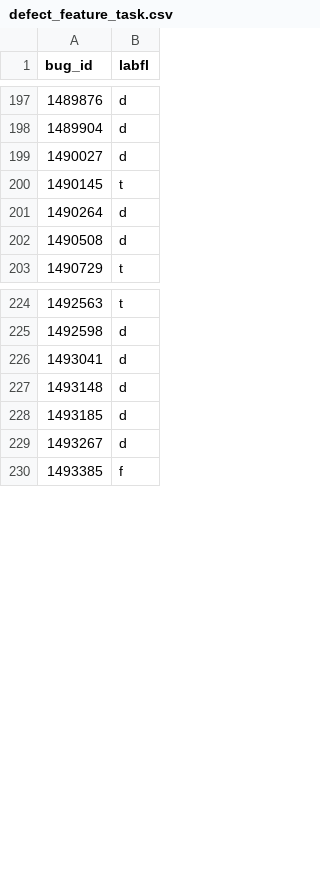
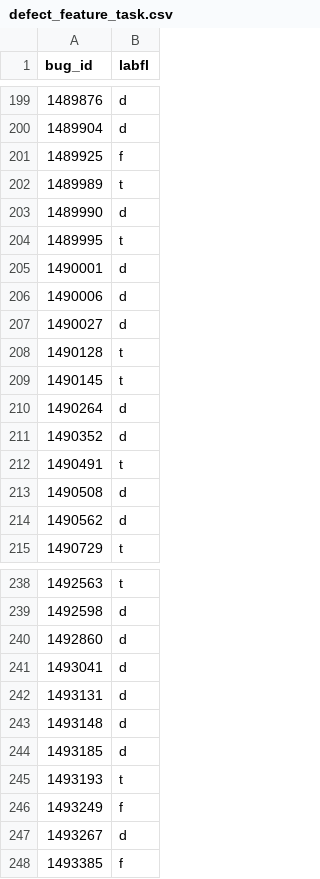
Before and after one commit to mozilla/bugbug, a CSV file: bugbug/labels/defect_feature_task.csv, drawn as a sheet; only a part is shown, gaps mark what is left out; the diff covers the shown part only; the diff names each change by its address in the sheet, - before the commit and + after, or states it on an @@ line.

Commit message:
Add more labels for defect-feature-task

```diff
--- a/bugbug/labels/defect_feature_task.csv
+++ b/bugbug/labels/defect_feature_task.csv
+row 201: 1489925 | f
+row 202: 1489989 | t
+row 203: 1489990 | d
+row 204: 1489995 | t
+row 205: 1490001 | d
+row 206: 1490006 | d
+row 208: 1490128 | t
+row 211: 1490352 | d
+row 212: 1490491 | t
+row 214: 1490562 | d
+row 240: 1492860 | d
+row 242: 1493131 | d
+row 245: 1493193 | t
+row 246: 1493249 | f
```
Also changed, not shown: 24 added rows elsewhere in this file.
